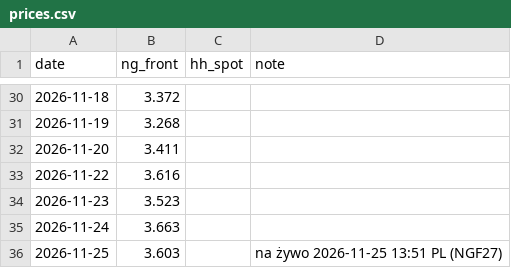
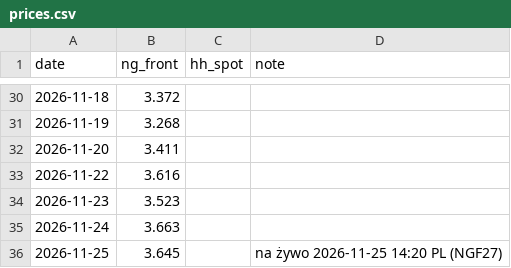
Before and after one commit to KrisMaros/gwhdd-data, a CSV file: data/prices.csv, drawn as a sheet; only a part is shown, gaps mark what is left out.

```diff
--- a/data/prices.csv
+++ b/data/prices.csv
@@ -35,2 +35,2 @@ date,ng_front,hh_spot,note
 2026-11-24,3.663,,
-2026-11-25,3.603,,na żywo 2026-11-25 13:51 PL (NGF27)
+2026-11-25,3.645,,na żywo 2026-11-25 14:20 PL (NGF27)
```
Also changed, not shown: data/contract_prices.csv, 1 other file.
